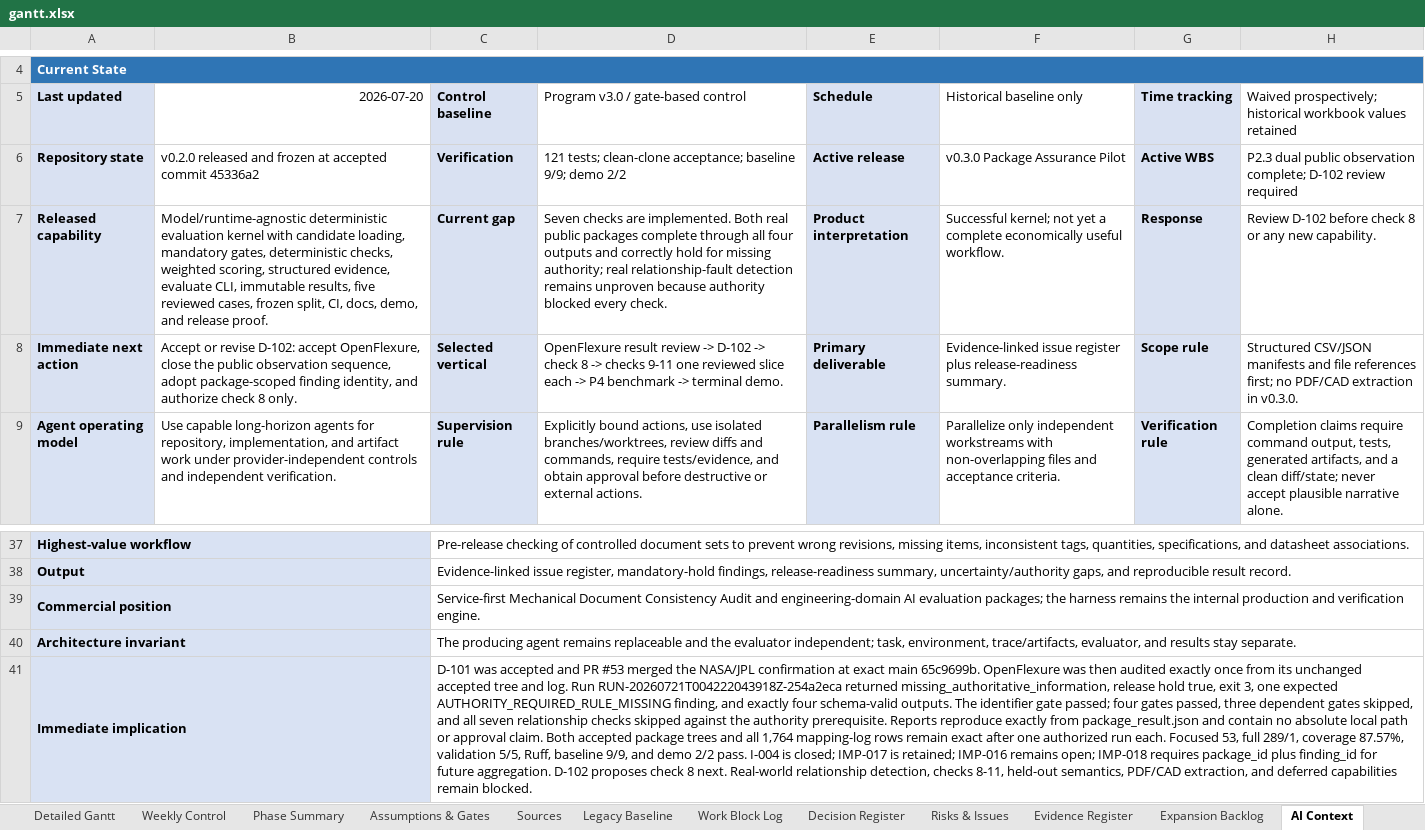
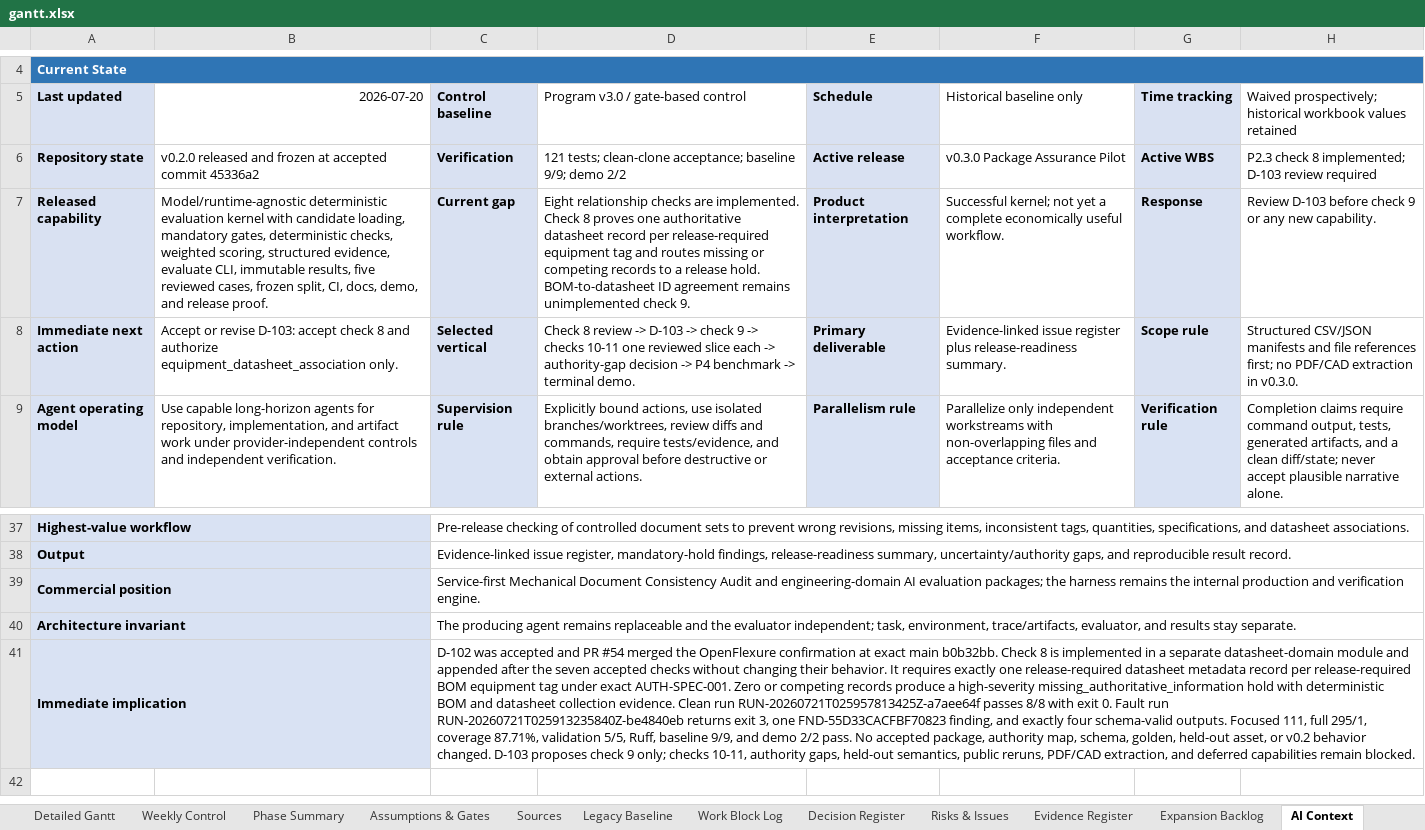
Before and after one commit to Jason-Jensen/mechanical-technical-document-evaluation-harness, an Excel workbook: gantt.xlsx, sheet AI Context, drawn as a sheet; only a part is shown, gaps mark what is left out; values as stored, in another font and other column widths than the file's, no borders; the diff names each change by its address in the sheet, - before the commit and + after, or states it on an @@ line.

Commit message:
Implement equipment datasheet authority presence

```diff
--- a/gantt.xlsx (sheet AI Context)
+++ b/gantt.xlsx (sheet AI Context)
-H6: P2.3 dual public observation complete; D-102 review required
+H6: P2.3 check 8 implemented; D-103 review required
-D7: Seven checks are implemented. Both real public packages complete through all four outputs and correctly hold for missing authority; real relationship-fault detection remains unproven because authority blocked every check.
+D7: Eight relationship checks are implemented. Check 8 proves one authoritative datasheet record per release-required equipment tag and routes missing or competing records to a release hold. BOM-to-datasheet ID agreement remains unimplemented check 9.
-H7: Review D-102 before check 8 or any…
+H7: Review D-103 before check 9 or any…
-B8 (2026-07-20): …or revise D-102: accept OpenFlexure, close the public observation sequence, adopt package-scoped finding identity, and authorize check 8 only.
+B8 (2026-07-20): …or revise D-103: accept check 8 and authorize equipment_datasheet_association only.
-D8: OpenFlexure result review -> D-102 -> check 8 -> checks 9-11 one reviewed slice each -> P4…
+D8: Check 8 review -> D-103 -> check 9 -> checks 10-11 one reviewed slice each -> authority-gap decision -> P4…
-C41 (Control baseline): D-101 was accepted and PR #53 merged the NASA/JPL confirmation at exact main 65c9699b. OpenFlexure was then audited exactly once from its unchanged accepted tree and log. Run RUN-20260721T004222043918Z-254a2eca returned missing_authoritative_information, release hold true, exit 3, one expected AUTHORITY_REQUIRED_RULE_MISSING finding, and exactly four schema-valid outputs. The identifier gate passed; four gates passed, three dependent gates skipped, and all seven relationship checks skipped against the authority prerequisite. Reports reproduce exactly from package_result.json and contain no absolute local path or approval claim. Both accepted package trees and all 1,764 mapping-log rows remain exact after one authorized run each. Focused 53, full 289/1, coverage 87.57%, validation 5/5, Ruff, baseline 9/9, and demo 2/2 pass. I-004 is closed; IMP-017 is retained; IMP-016 remains open; IMP-018 requires package_id plus finding_id for future aggregation. D-102 proposes check 8 next. Real-world relationship detection, checks 8-11, held-out semantics, PDF/CAD extraction,…
+C41 (Control baseline): D-102 was accepted and PR #54 merged the OpenFlexure confirmation at exact main b0b32bb. Check 8 is implemented in a separate datasheet-domain module and appended after the seven accepted checks without changing their behavior. It requires exactly one release-required datasheet metadata record per release-required BOM equipment tag under exact AUTH-SPEC-001. Zero or competing records produce a high-severity missing_authoritative_information hold with deterministic BOM and datasheet collection evidence. Clean run RUN-20260721T025957813425Z-a7aee64f passes 8/8 with exit 0. Fault run RUN-20260721T025913235840Z-be4840eb returns exit 3, one FND-55D33CACFBF70823 finding, and exactly four schema-valid outputs. Focused 111, full 295/1, coverage 87.71%, validation 5/5, Ruff, baseline 9/9, and demo 2/2 pass. No accepted package, authority map, schema, golden, held-out asset, or v0.2 behavior changed. D-103 proposes check 9 only; checks 10-11, authority gaps, held-out semantics, public reruns, PDF/CAD extraction,…
```
Also changed, not shown: sheet Evidence Register, sheet Pilot Dashboard, sheet Decision Register, sheet Pilot Gantt, sheet Start Here, charts or pictures, 13 other files.
